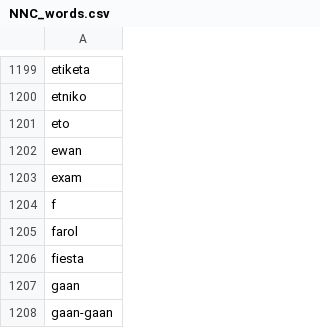
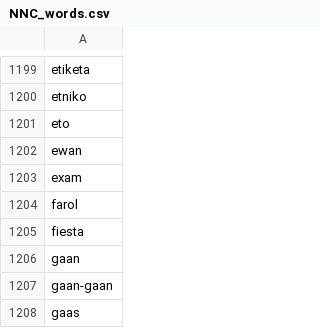
Before and after one commit to BJCul/Pantasa, a CSV file: data/processed/pos_dic/NNC_words.csv, drawn as a sheet; only a part is shown, gaps mark what is left out; the shorter side is filled out with more unchanged rows; the diff names each change by its address in the sheet, - before the commit and + after, or states it on an @@ line.

```diff
--- a/data/processed/pos_dic/NNC_words.csv
+++ b/data/processed/pos_dic/NNC_words.csv
-row 1204: f
```
Also changed, not shown: 1 other file.
